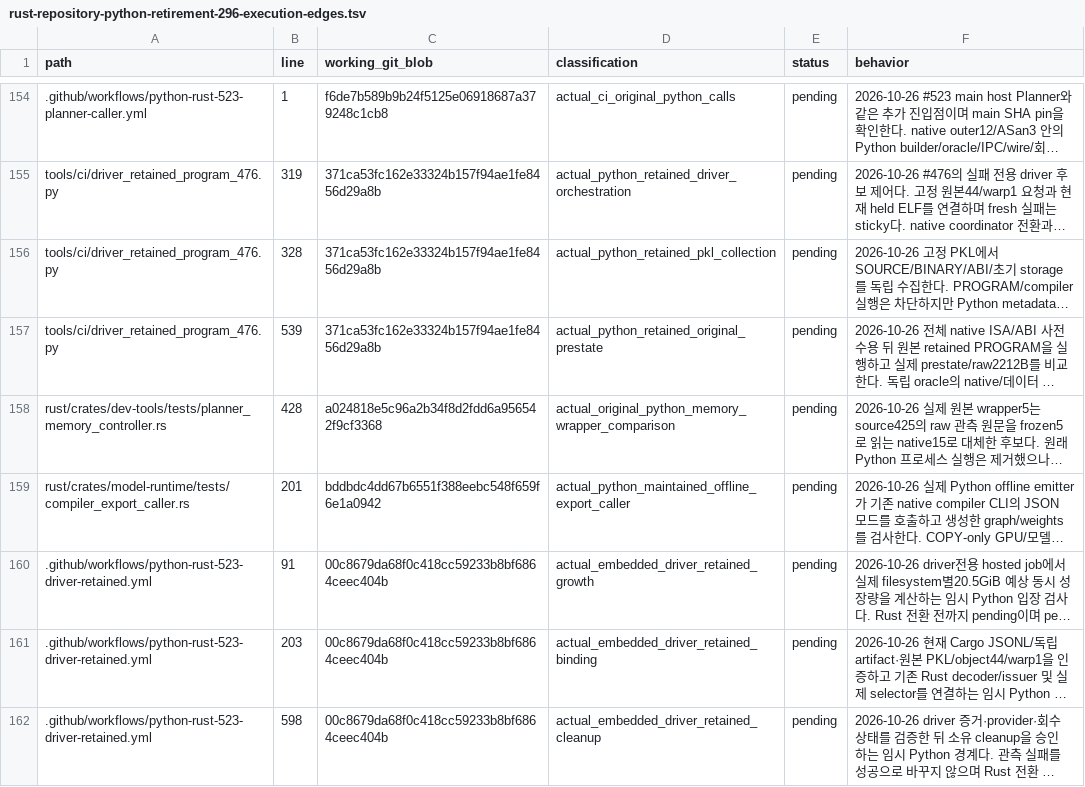
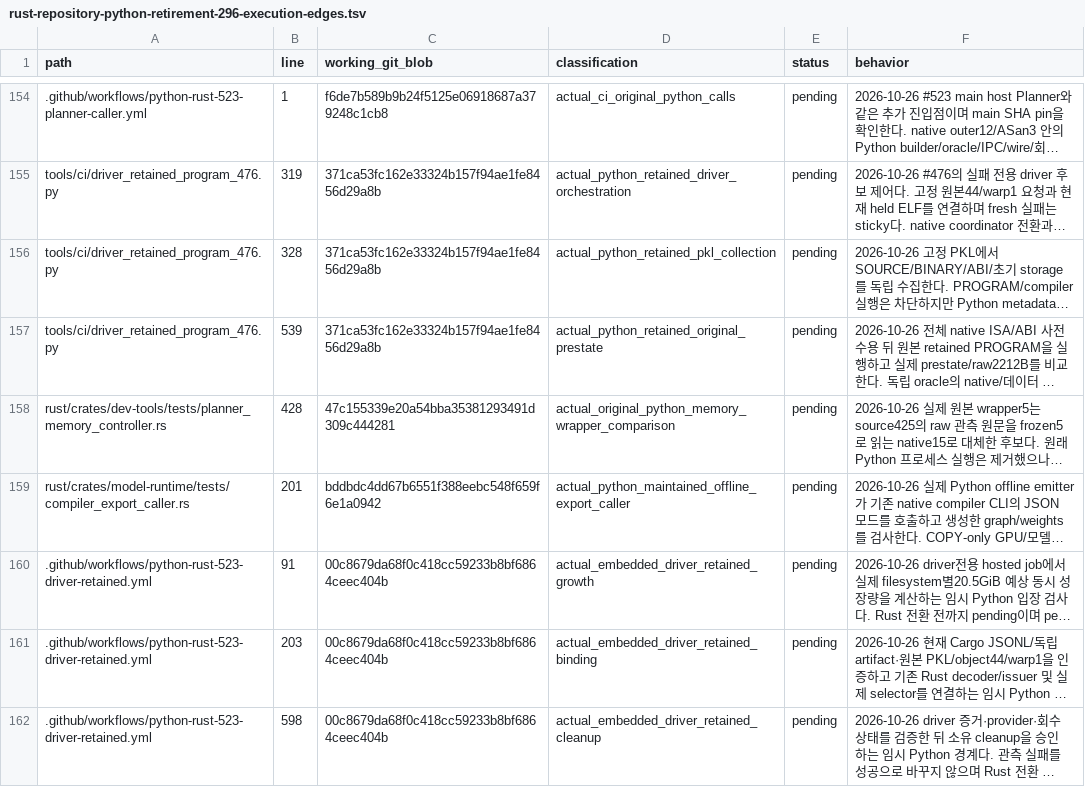
Before and after one commit to bin9208/openpilot-rust, a TSV file: docs/naver/rust-repository-python-retirement-296-execution-edges.tsv, drawn as a sheet; only a part is shown, gaps mark what is left out; long unchanged cells end in …; the diff covers the shown part only; the diff names each change by its address in the sheet, - before the commit and + after, or states it on an @@ line.

```diff
--- a/docs/naver/rust-repository-python-retirement-296-execution-edges.tsv
+++ b/docs/naver/rust-repository-python-retirement-296-execution-edges.tsv
-C158 (working_git_blob): a024818e5c96a2b34f8d2fdd6a956542f9cf3368
+C158 (working_git_blob): 47c155339e20a54bba35381293491d309c444281
```
Also changed, not shown: 1 added row and 3 edited cells elsewhere in this file, 8 other files.
